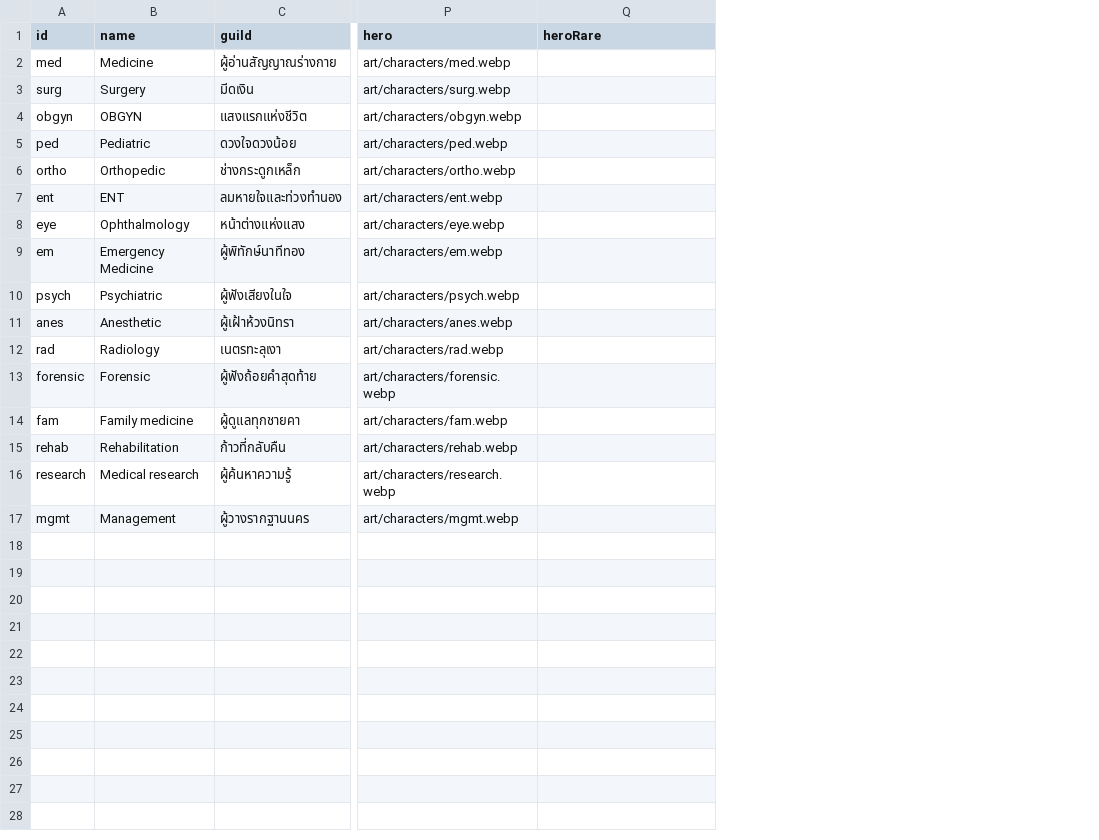
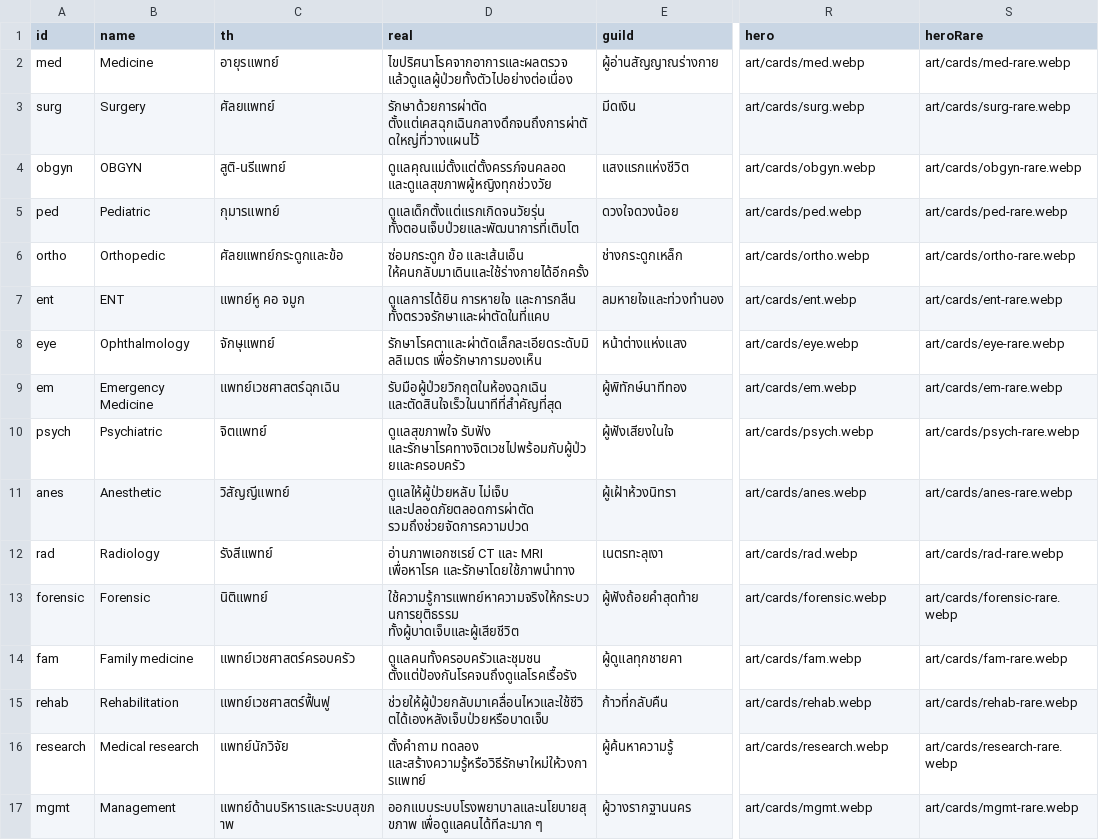
Before and after one commit to supharueksukda1996-prog/tosasian, a CSV file: sheet-template/specialties.csv, drawn as a sheet; only a part is shown, gaps mark what is left out; addresses are those after the commit; the diff names each change by its address in the sheet, - before the commit and + after, or states it on an @@ line.

```diff
--- a/sheet-template/specialties.csv
+++ b/sheet-template/specialties.csv
+column C (th), rows 2-17: อายุรแพทย์ | ศัลยแพทย์ | สูติ-นรีแพทย์ | กุมารแพทย์ | ศัลยแพทย์กระดูกและข้อ | แพทย์หู คอ จมูก | จักษุแพทย์ | แพทย์เวชศาสตร์ฉุกเฉิน | จิตแพทย์ | วิสัญญีแพทย์ | รังสีแพทย์ | นิติแพทย์ | แพทย์เวชศาสตร์ครอบครัว | แพทย์เวชศาสตร์ฟื้นฟู | แพทย์นักวิจัย | แพทย์ด้านบริหารและระบบสุขภาพ
+column D (real), rows 2-17: ไขปริศนาโรคจากอาการและผลตรวจ แล้วดูแลผู้ป่วยทั้งตัวไปอย่างต่อเนื่อง | รักษาด้วยการผ่าตัด ตั้งแต่เคสฉุกเฉินกลางดึกจนถึงการผ่าตัดใหญ่ที่วางแผนไว้ | ดูแลคุณแม่ตั้งแต่ตั้งครรภ์จนคลอด และดูแลสุขภาพผู้หญิงทุกช่วงวัย | ดูแลเด็กตั้งแต่แรกเกิดจนวัยรุ่น ทั้งตอนเจ็บป่วยและพัฒนาการที่เติบโต | ซ่อมกระดูก ข้อ และเส้นเอ็น ให้คนกลับมาเดินและใช้ร่างกายได้อีกครั้ง | ดูแลการได้ยิน การหายใจ และการกลืน ทั้งตรวจรักษาและผ่าตัดในที่แคบ | รักษาโรคตาและผ่าตัดเล็กละเอียดระดับมิลลิเมตร เพื่อรักษาการมองเห็น | รับมือผู้ป่วยวิกฤตในห้องฉุกเฉิน และตัดสินใจเร็วในนาทีที่สำคัญที่สุด | ดูแลสุขภาพใจ รับฟัง และรักษาโรคทางจิตเวชไปพร้อมกับผู้ป่วยและครอบครัว | ดูแลให้ผู้ป่วยหลับ ไม่เจ็บ และปลอดภัยตลอดการผ่าตัด รวมถึงช่วยจัดการความปวด | อ่านภาพเอกซเรย์ CT และ MRI เพื่อหาโรค และรักษาโดยใช้ภาพนำทาง | ใช้ความรู้การแพทย์หาความจริงให้กระบวนการยุติธรรม ทั้งผู้บาดเจ็บและผู้เสียชีวิต | ดูแลคนทั้งครอบครัวและชุมชน ตั้งแต่ป้องกันโรคจนถึงดูแลโรคเรื้อรัง | ช่วยให้ผู้ป่วยกลับมาเคลื่อนไหวและใช้ชีวิตได้เองหลังเจ็บป่วยหรือบาดเจ็บ | ตั้งคำถาม ทดลอง และสร้างความรู้หรือวิธีรักษาใหม่ให้วงการแพทย์ | ออกแบบระบบโรงพยาบาลและนโยบายสุขภาพ เพื่อดูแลคนได้ทีละมาก ๆ
-R2 (hero): art/characters/med.webp
+R2 (hero): art/cards/med.webp
-S2 (heroRare): (empty)
+S2 (heroRare): art/cards/med-rare.webp
-R3 (hero): art/characters/surg.webp
+R3 (hero): art/cards/surg.webp
-S3 (heroRare): (empty)
+S3 (heroRare): art/cards/surg-rare.webp
-R4 (hero): art/characters/obgyn.webp
+R4 (hero): art/cards/obgyn.webp
-S4 (heroRare): (empty)
+S4 (heroRare): art/cards/obgyn-rare.webp
-R5 (hero): art/characters/ped.webp
+R5 (hero): art/cards/ped.webp
-S5 (heroRare): (empty)
+S5 (heroRare): art/cards/ped-rare.webp
-R6 (hero): art/characters/ortho.webp
+R6 (hero): art/cards/ortho.webp
-S6 (heroRare): (empty)
+S6 (heroRare): art/cards/ortho-rare.webp
-R7 (hero): art/characters/ent.webp
+R7 (hero): art/cards/ent.webp
-S7 (heroRare): (empty)
+S7 (heroRare): art/cards/ent-rare.webp
-R8 (hero): art/characters/eye.webp
+R8 (hero): art/cards/eye.webp
-S8 (heroRare): (empty)
+S8 (heroRare): art/cards/eye-rare.webp
-R9 (hero): art/characters/em.webp
+R9 (hero): art/cards/em.webp
-S9 (heroRare): (empty)
+S9 (heroRare): art/cards/em-rare.webp
-R10 (hero): art/characters/psych.webp
+R10 (hero): art/cards/psych.webp
-S10 (heroRare): (empty)
+S10 (heroRare): art/cards/psych-rare.webp
-R11 (hero): art/characters/anes.webp
+R11 (hero): art/cards/anes.webp
-S11 (heroRare): (empty)
+S11 (heroRare): art/cards/anes-rare.webp
-R12 (hero): art/characters/rad.webp
+R12 (hero): art/cards/rad.webp
-S12 (heroRare): (empty)
+S12 (heroRare): art/cards/rad-rare.webp
-R13 (hero): art/characters/forensic.webp
+R13 (hero): art/cards/forensic.webp
-S13 (heroRare): (empty)
+S13 (heroRare): art/cards/forensic-rare.webp
-R14 (hero): art/characters/fam.webp
+R14 (hero): art/cards/fam.webp
-S14 (heroRare): (empty)
+S14 (heroRare): art/cards/fam-rare.webp
-R15 (hero): art/characters/rehab.webp
+R15 (hero): art/cards/rehab.webp
-S15 (heroRare): (empty)
+S15 (heroRare): art/cards/rehab-rare.webp
-R16 (hero): art/characters/research.webp
+R16 (hero): art/cards/research.webp
-S16 (heroRare): (empty)
+S16 (heroRare): art/cards/research-rare.webp
-R17 (hero): art/characters/mgmt.webp
+R17 (hero): art/cards/mgmt.webp
-S17 (heroRare): (empty)
+S17 (heroRare): art/cards/mgmt-rare.webp
```
Also changed, not shown: 13 other files.
